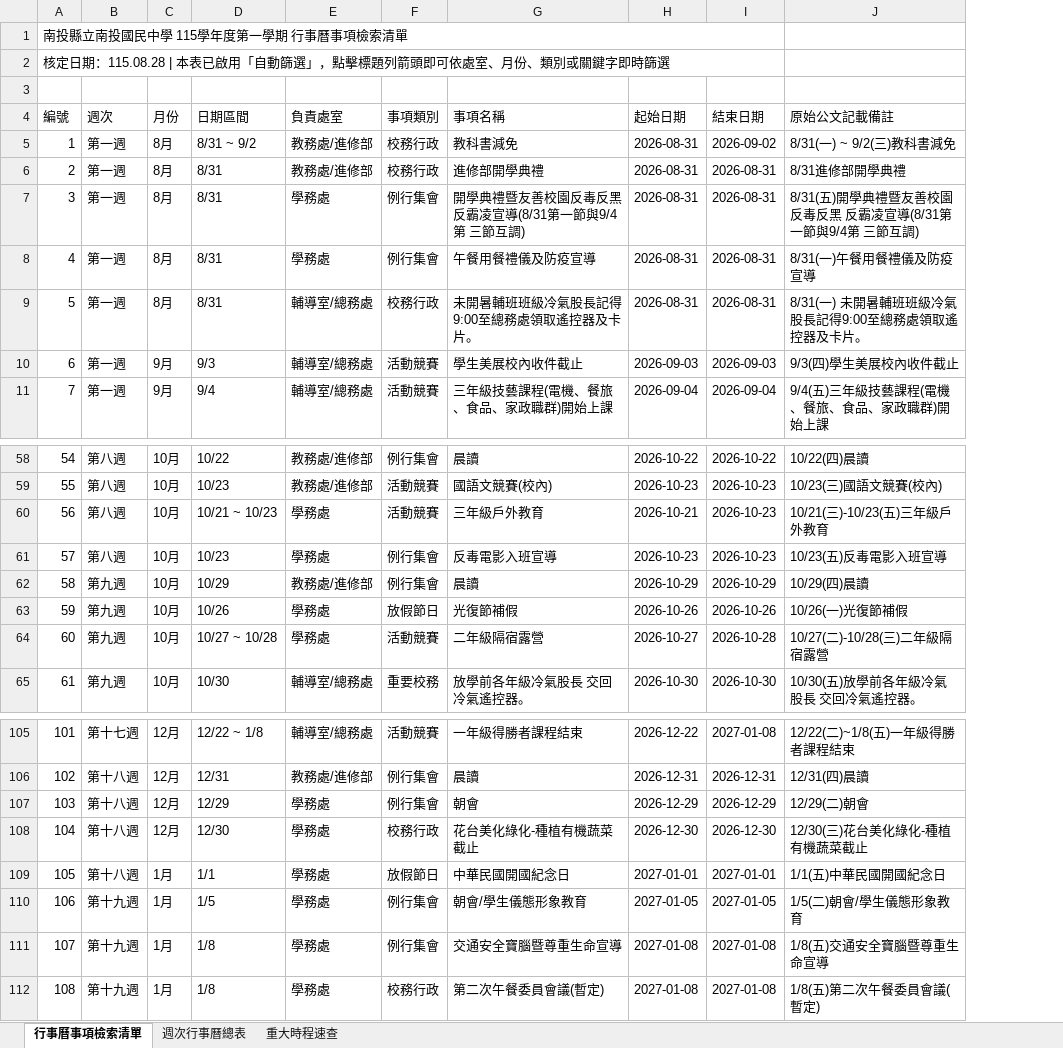
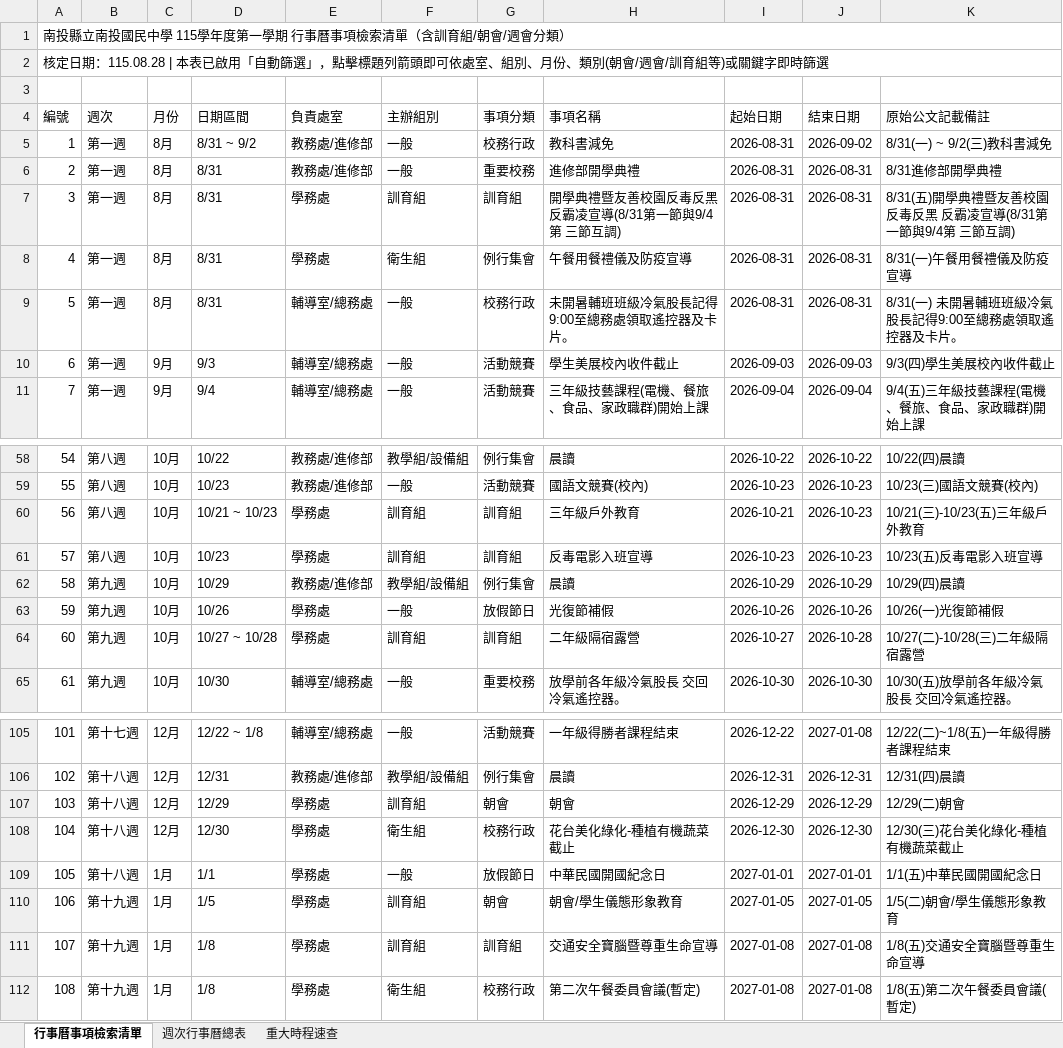
Before and after one commit to yaoshuchin/1151102-ntjh-calendar, an Excel workbook: 南投國中115學年度第一學期行事曆.xlsx, sheet 行事曆事項檢索清單, drawn as a sheet; only a part is shown, gaps mark what is left out; values as stored, in another font and other column widths than the file's, no cell formats; removed rows and columns are numbered as before the commit, all else as after; the diff covers the shown part only; the diff names each change by its address in the sheet, - before the commit and + after, or states it on an @@ line.

```diff
--- a/南投國中115學年度第一學期行事曆.xlsx (sheet 行事曆事項檢索清單)
+++ b/南投國中115學年度第一學期行事曆.xlsx (sheet 行事曆事項檢索清單)
+column F (主辦組別), rows 5-11: 一般 | 一般 | 訓育組 | 衛生組 | 一般 | 一般 | 一般; rows 58-65: 教學組/設備組 | 一般 | 訓育組 | 訓育組 | 教學組/設備組 | 一般 | 訓育組 | 一般; rows 105-112: 一般 | 教學組/設備組 | 訓育組 | 衛生組 | 一般 | 訓育組 | 訓育組 | 衛生組
-A1 (編號): 南投縣立南投國民中學 115學年度第一學期 行事曆事項檢索清單
+A1 (編號): 南投縣立南投國民中學 115學年度第一學期 行事曆事項檢索清單（含訓育組/朝會/週會分類）
-A1:I1 merged
+A1:K1 merged
-A2 (編號): …依處室、月份、類別或關鍵字…
+A2 (編號): …依處室、組別、月份、類別(朝會/週會/訓育組等)或關鍵字…
-A2:I2 merged
+A2:K2 merged
-G4: 事項類別
+G4: 事項分類
-G6 (事項分類): 校務行政
+G6 (事項分類): 重要校務
-G7 (事項分類): 例行集會
+G7 (事項分類): 訓育組
-G60 (事項分類): 活動競賽
+G60 (事項分類): 訓育組
-G61 (事項分類): 例行集會
+G61 (事項分類): 訓育組
-G64 (事項分類): 活動競賽
+G64 (事項分類): 訓育組
-G107 (事項分類): 例行集會
+G107 (事項分類): 朝會
-G110 (事項分類): 例行集會
+G110 (事項分類): 朝會
-G111 (事項分類): 例行集會
+G111 (事項分類): 訓育組
```
Also changed, not shown: 13 edited cells elsewhere in this sheet, sheet 重大時程速查, cell formats, 8 other files.
